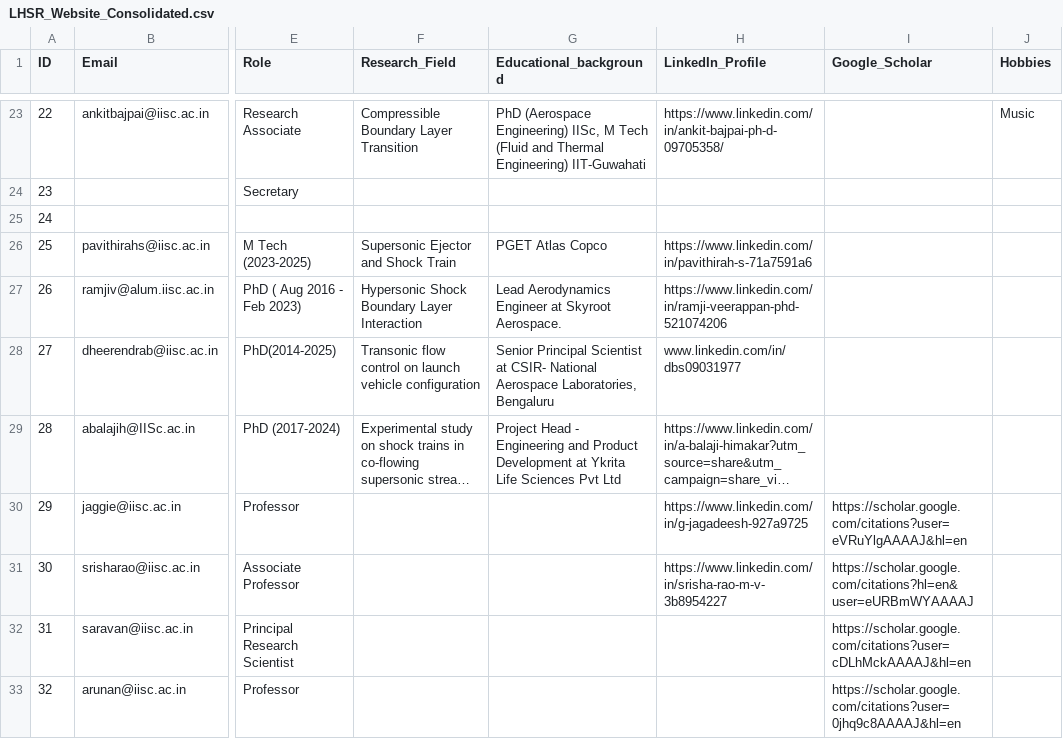
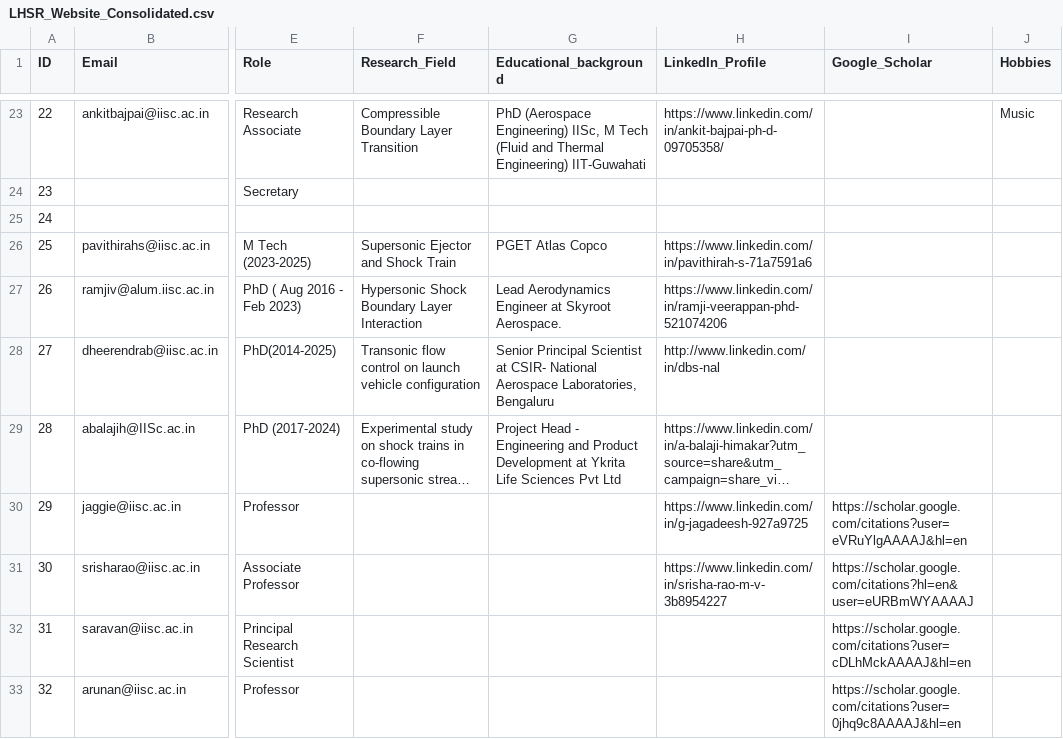
Before and after one commit to rajajanmejay/lhsr, a CSV file: LHSR_Website_Consolidated.csv, drawn as a sheet; only a part is shown, gaps mark what is left out; long unchanged cells end in …; the diff names each change by its address in the sheet, - before the commit and + after, or states it on an @@ line.

Commit message:
Update LHSR_Website_Consolidated.csv
Dheerendra Bahadur Singh LinkedIn

```diff
--- a/LHSR_Website_Consolidated.csv
+++ b/LHSR_Website_Consolidated.csv
-H28 (LinkedIn_Profile): www.linkedin.com/in/dbs09031977
+H28 (LinkedIn_Profile): http://www.linkedin.com/in/dbs-nal
```
